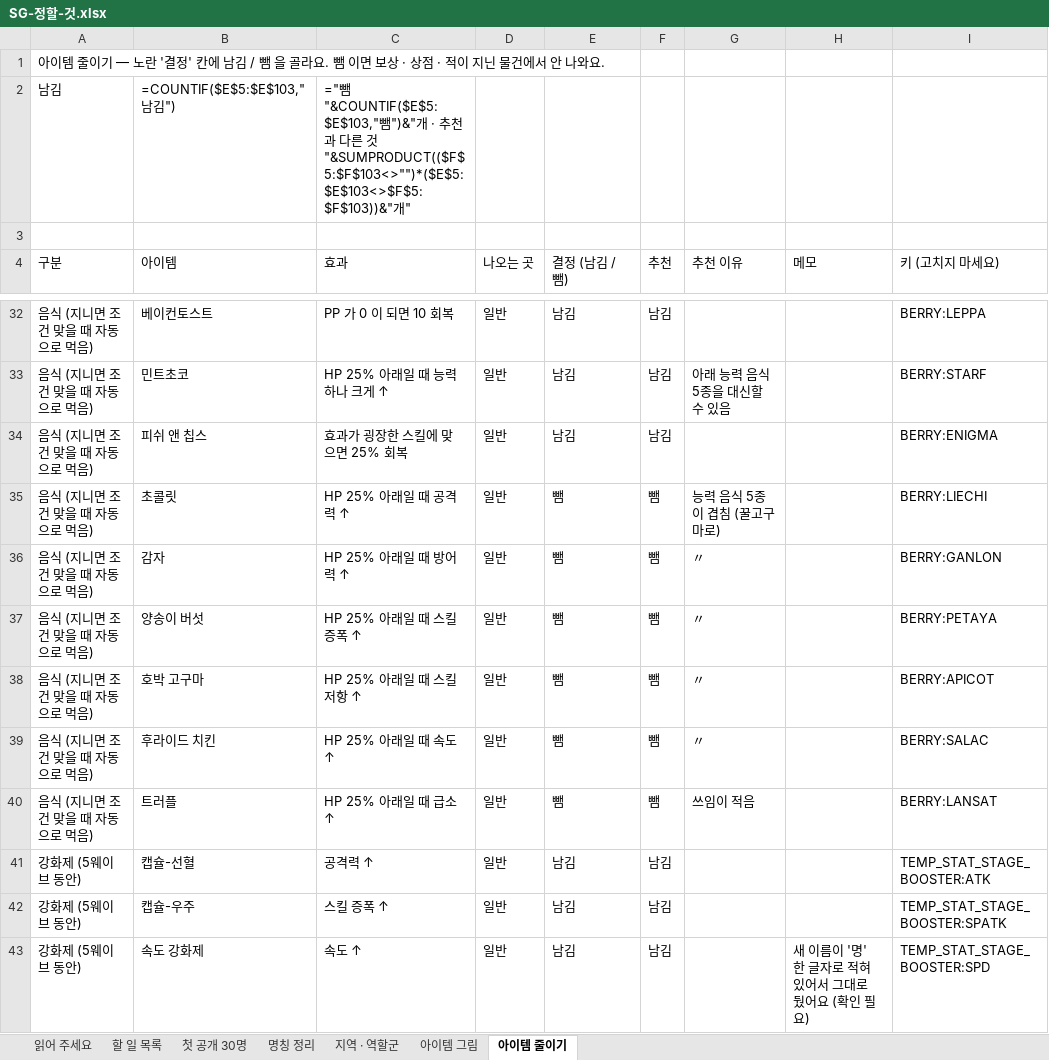
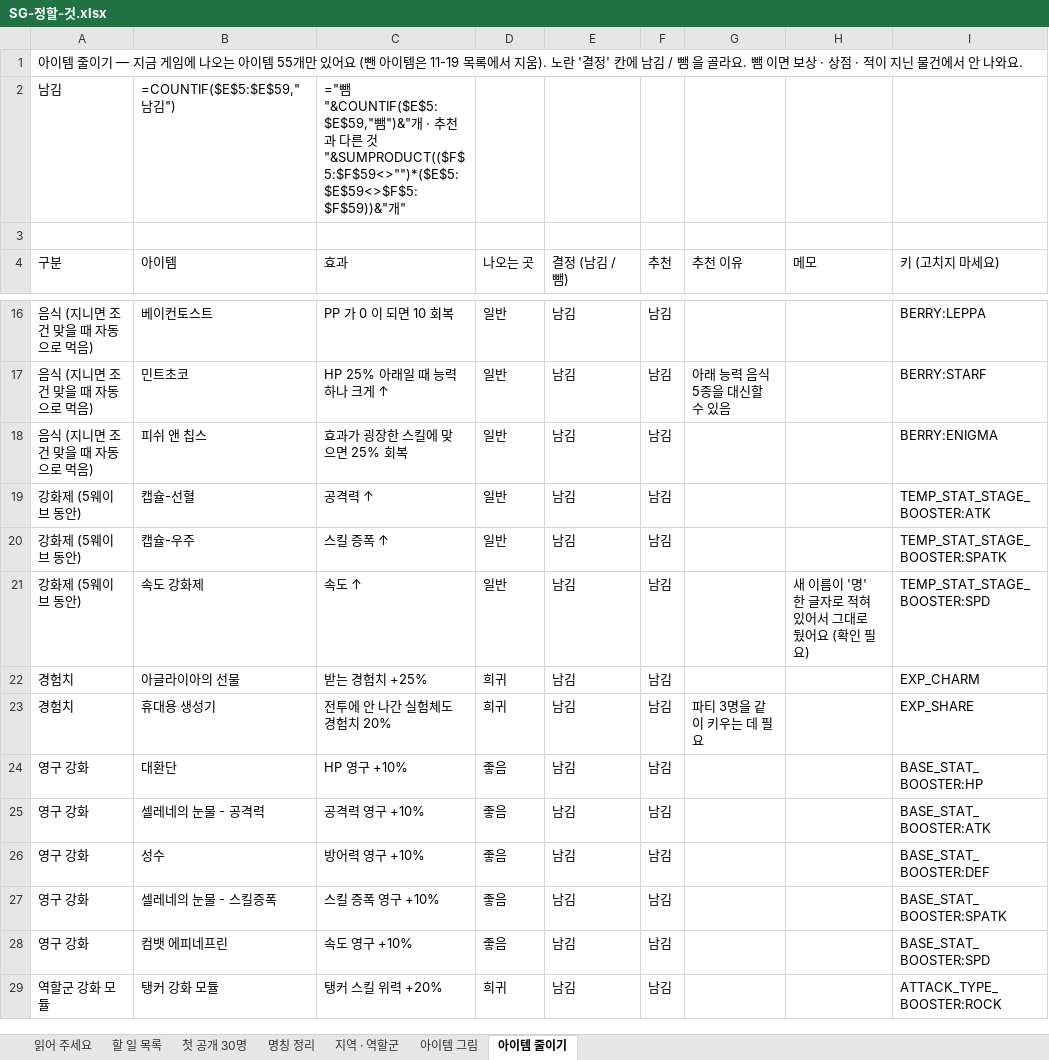
Before and after one commit to SG-pixiv/bseorogue, an Excel workbook: docs/sheets/SG-정할-것.xlsx, sheet 아이템 줄이기, drawn as a sheet; only a part is shown, gaps mark what is left out; the shorter side is filled out with more unchanged rows; values as stored, in another font and other column widths than the file's, no cell formats; formulas without a stored value are shown as written; the diff covers the shown part only; the diff names each change by its address in the sheet, - before the commit and + after, or states it on an @@ line.

```diff
--- a/docs/sheets/SG-정할-것.xlsx (sheet 아이템 줄이기)
+++ b/docs/sheets/SG-정할-것.xlsx (sheet 아이템 줄이기)
-A1 (구분): …이기 — 노란 '…
+A1 (구분): …이기 — 지금 게임에 나오는 아이템 55개만 있어요 (뺀 아이템은 11-19 목록에서 지움). 노란 '…
-B2 (아이템): =COUNTIF($E$5:$E$103,"남김")
+B2 (아이템): =COUNTIF($E$5:$E$59,"남김")
-C2 (효과): …뺌 "&COUNTIF($E$5:$E$103,"뺌")&"개 · 추천과 다른 것 "&SUMPRODUCT(($F$5:$F$103<>"")*($E$5:$E$103<>$F$5:$F$103))&"개"
+C2 (효과): …뺌 "&COUNTIF($E$5:$E$59,"뺌")&"개 · 추천과 다른 것 "&SUMPRODUCT(($F$5:$F$59<>"")*($E$5:$E$59<>$F$5:$F$59))&"개"
-row 35: 음식 (지니면 조건 맞을 때 자동으로 먹음) | 초콜릿 | HP 25% 아래일 때 공격력 ↑ | 일반 | 뺌 | 뺌 | 능력 음식 5종이 겹침 (꿀고구마로) |  | BERRY:LIECHI
-row 36: 음식 (지니면 조건 맞을 때 자동으로 먹음) | 감자 | HP 25% 아래일 때 방어력 ↑ | 일반 | 뺌 | 뺌 | 〃 |  | BERRY:GANLON
-row 37: 음식 (지니면 조건 맞을 때 자동으로 먹음) | 양송이 버섯 | HP 25% 아래일 때 스킬 증폭 ↑ | 일반 | 뺌 | 뺌 | 〃 |  | BERRY:PETAYA
-row 38: 음식 (지니면 조건 맞을 때 자동으로 먹음) | 호박 고구마 | HP 25% 아래일 때 스킬 저항 ↑ | 일반 | 뺌 | 뺌 | 〃 |  | BERRY:APICOT
-row 39: 음식 (지니면 조건 맞을 때 자동으로 먹음) | 후라이드 치킨 | HP 25% 아래일 때 속도 ↑ | 일반 | 뺌 | 뺌 | 〃 |  | BERRY:SALAC
-row 40: 음식 (지니면 조건 맞을 때 자동으로 먹음) | 트러플 | HP 25% 아래일 때 급소 ↑ | 일반 | 뺌 | 뺌 | 쓰임이 적음 |  | BERRY:LANSAT
```
Also changed, not shown: 38 removed rows and 1 edited cell elsewhere in this sheet, sheet 아이템 그림, sheet 읽어 주세요, cell formats, 24 other files.
